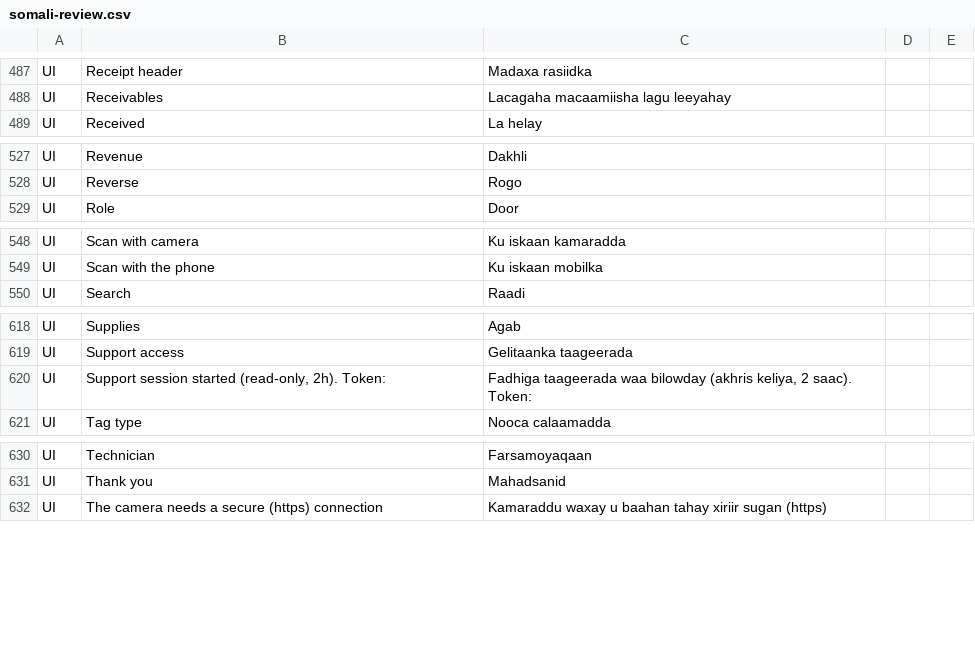
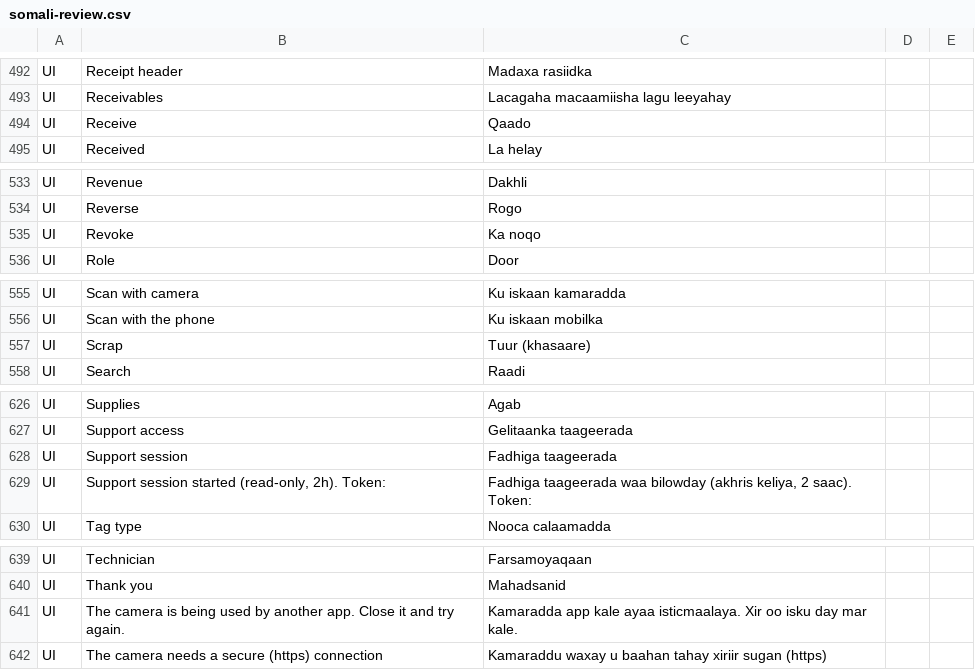
Before and after one commit to hassanxr7/xr, a CSV file: bizsuite/docs/somali-review.csv, drawn as a sheet; only a part is shown, gaps mark what is left out; the diff covers the shown part only.

```diff
--- a/bizsuite/docs/somali-review.csv
+++ b/bizsuite/docs/somali-review.csv
@@ -488,2 +493,3 @@
 "UI","Receivables","Lacagaha macaamiisha lagu leeyahay","",""
+"UI","Receive","Qaado","",""
 "UI","Received","La helay","",""
@@ -528,2 +534,3 @@
 "UI","Reverse","Rogo","",""
+"UI","Revoke","Ka noqo","",""
 "UI","Role","Door","",""
@@ -549,2 +556,3 @@
 "UI","Scan with the phone","Ku iskaan mobilka","",""
+"UI","Scrap","Tuur (khasaare)","",""
 "UI","Search","Raadi","",""
@@ -619,2 +627,3 @@
 "UI","Support access","Gelitaanka taageerada","",""
+"UI","Support session","Fadhiga taageerada","",""
 "UI","Support session started (read-only, 2h). Token:","Fadhiga taageerada waa bilowday (akhris keliya, 2 saac). Token:","",""
@@ -631,2 +640,3 @@
 "UI","Thank you","Mahadsanid","",""
+"UI","The camera is being used by another app. Close it and try again.","Kamaradda app kale ayaa isticmaalaya. Xir oo isku day mar kale.","",""
 "UI","The camera needs a secure (https) connection","Kamaraddu waxay u baahan tahay xiriir sugan (https)","",""
```
Also changed, not shown: 5 added rows elsewhere in this file, 9 other files.
